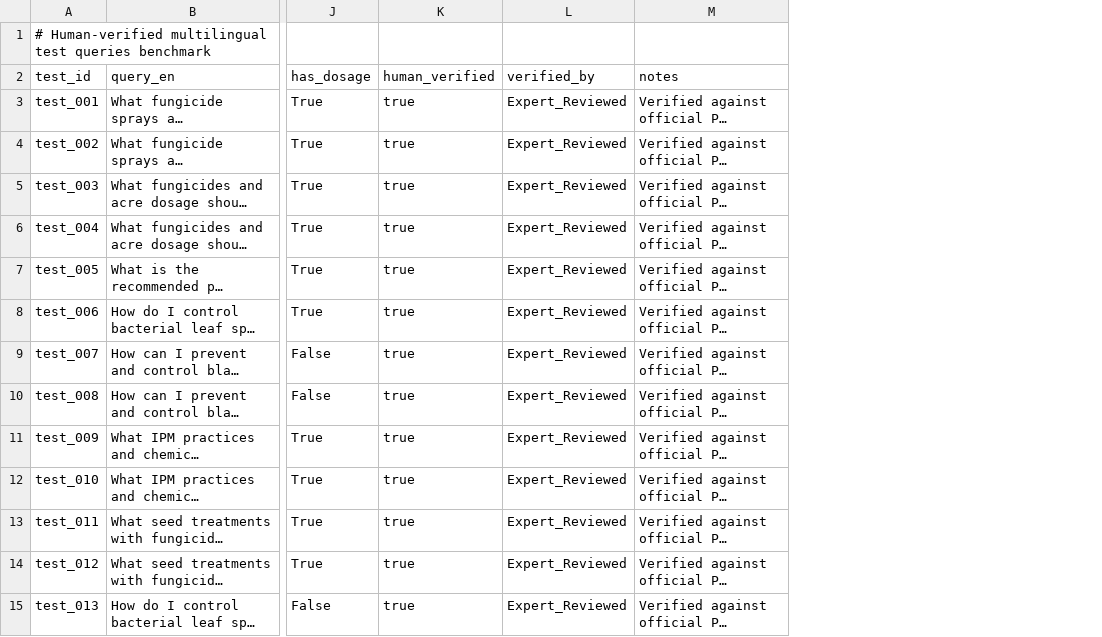
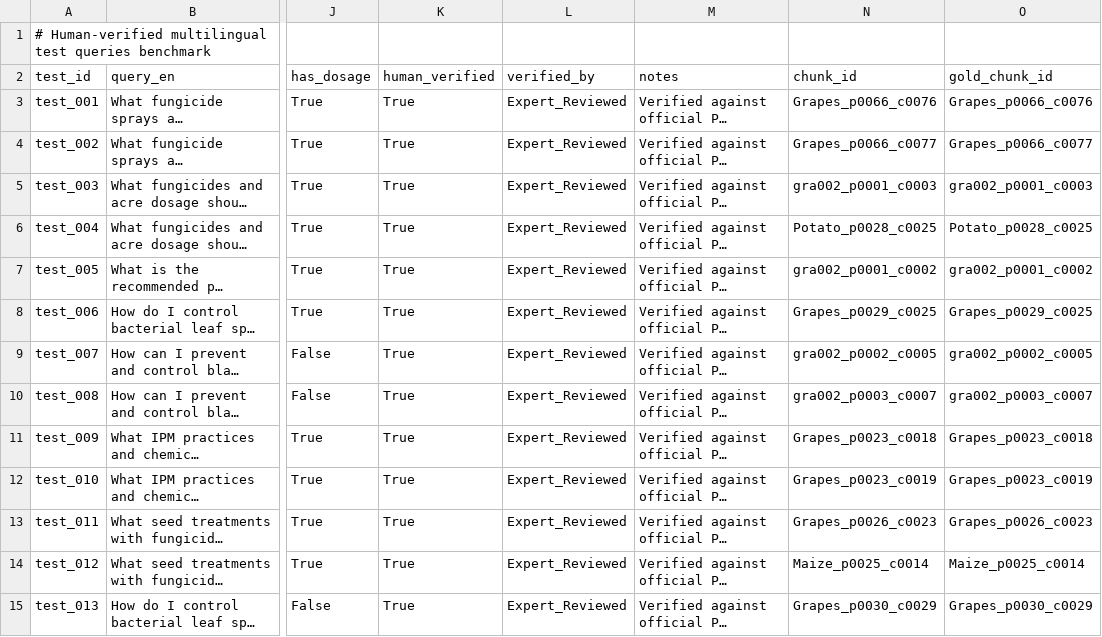
Before and after one commit to Blitzkrieg28/farmer_advisory_chatbot, a CSV file: data/test_queries_template.csv, drawn as a sheet; only a part is shown, gaps mark what is left out; long unchanged cells end in …; the diff covers the shown part only; the diff names each change by its address in the sheet, - before the commit and + after, or states it on an @@ line.

Commit message:
Fix chunks.jsonl pure JSONL formatting and add chunk_id alias to test_queries_template.csv for 03_retriever final audit cell

```diff
--- a/data/test_queries_template.csv
+++ b/data/test_queries_template.csv
+column N (chunk_id), rows 3-15: Grapes_p0066_c0076 | Grapes_p0066_c0077 | gra002_p0001_c0003 | Potato_p0028_c0025 | gra002_p0001_c0002 | Grapes_p0029_c0025 | gra002_p0002_c0005 | gra002_p0003_c0007 | Grapes_p0023_c0018 | Grapes_p0023_c0019 | Grapes_p0026_c0023 | Maize_p0025_c0014 | Grapes_p0030_c0029
+column O (gold_chunk_id), rows 3-15: Grapes_p0066_c0076 | Grapes_p0066_c0077 | gra002_p0001_c0003 | Potato_p0028_c0025 | gra002_p0001_c0002 | Grapes_p0029_c0025 | gra002_p0002_c0005 | gra002_p0003_c0007 | Grapes_p0023_c0018 | Grapes_p0023_c0019 | Grapes_p0026_c0023 | Maize_p0025_c0014 | Grapes_p0030_c0029
-K3:K15 (human_verified): true
+K3:K15 (human_verified): True
```
Also changed, not shown: 37 edited cells elsewhere in this file, 1 other file.
